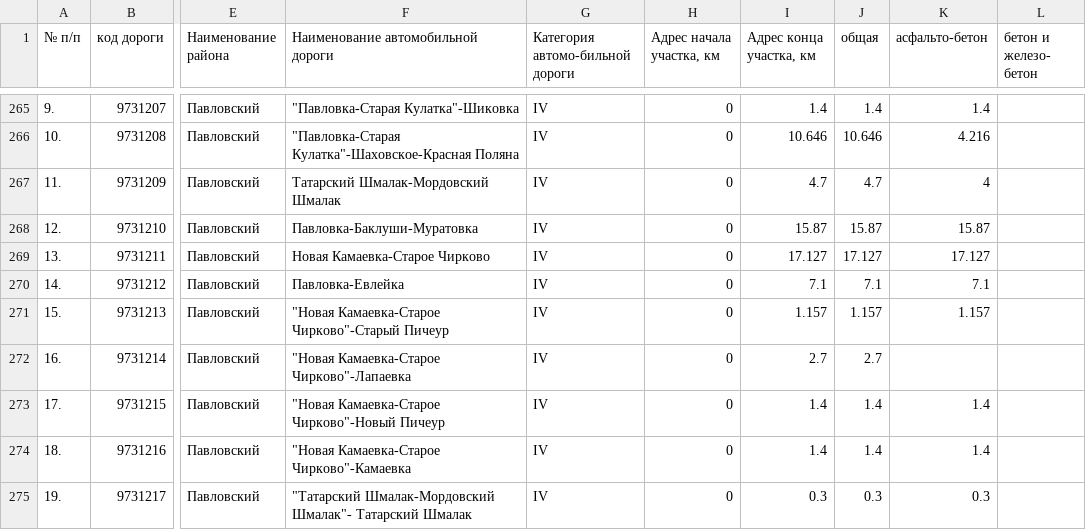
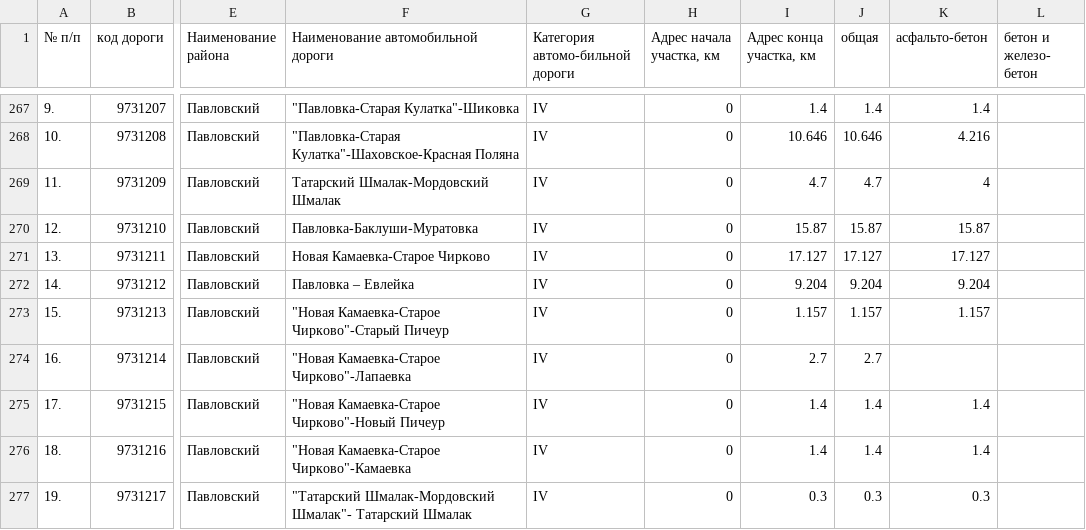
Before and after one commit to freeExec/ulgov_law, a TSV file: Постановление Правительства Ульяновской области №431-П от 30.12.2009.tsv, drawn as a sheet; only a part is shown, gaps mark what is left out; addresses are those after the commit; the diff covers the shown part only; the diff names each change by its address in the sheet, - before the commit and + after, or states it on an @@ line.

```diff
--- a/Постановление Правительства Ульяновской области №431-П от 30.12.2009.tsv
+++ b/Постановление Правительства Ульяновской области №431-П от 30.12.2009.tsv
-F272: Павловка-Евлейка
+F272: Павловка – Евлейка
-I272 (Адрес конца участка, км): 7.1
+I272 (Адрес конца участка, км): 9.204
-J272 (общая): 7.1
+J272 (общая): 9.204
-K272 (асфальто-бетон): 7.1
+K272 (асфальто-бетон): 9.204
```
Also changed, not shown: 4 added rows and 62 edited cells elsewhere in this file.
